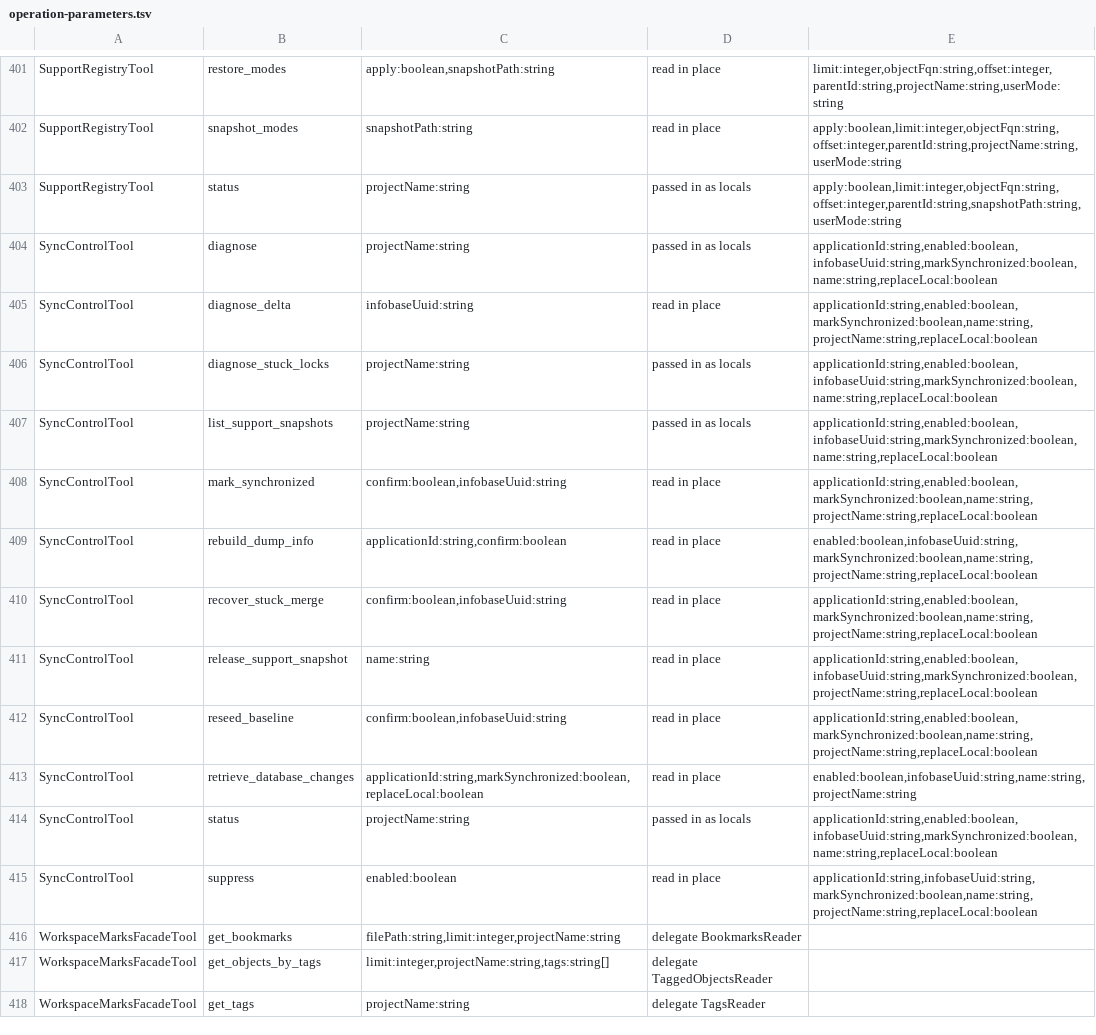
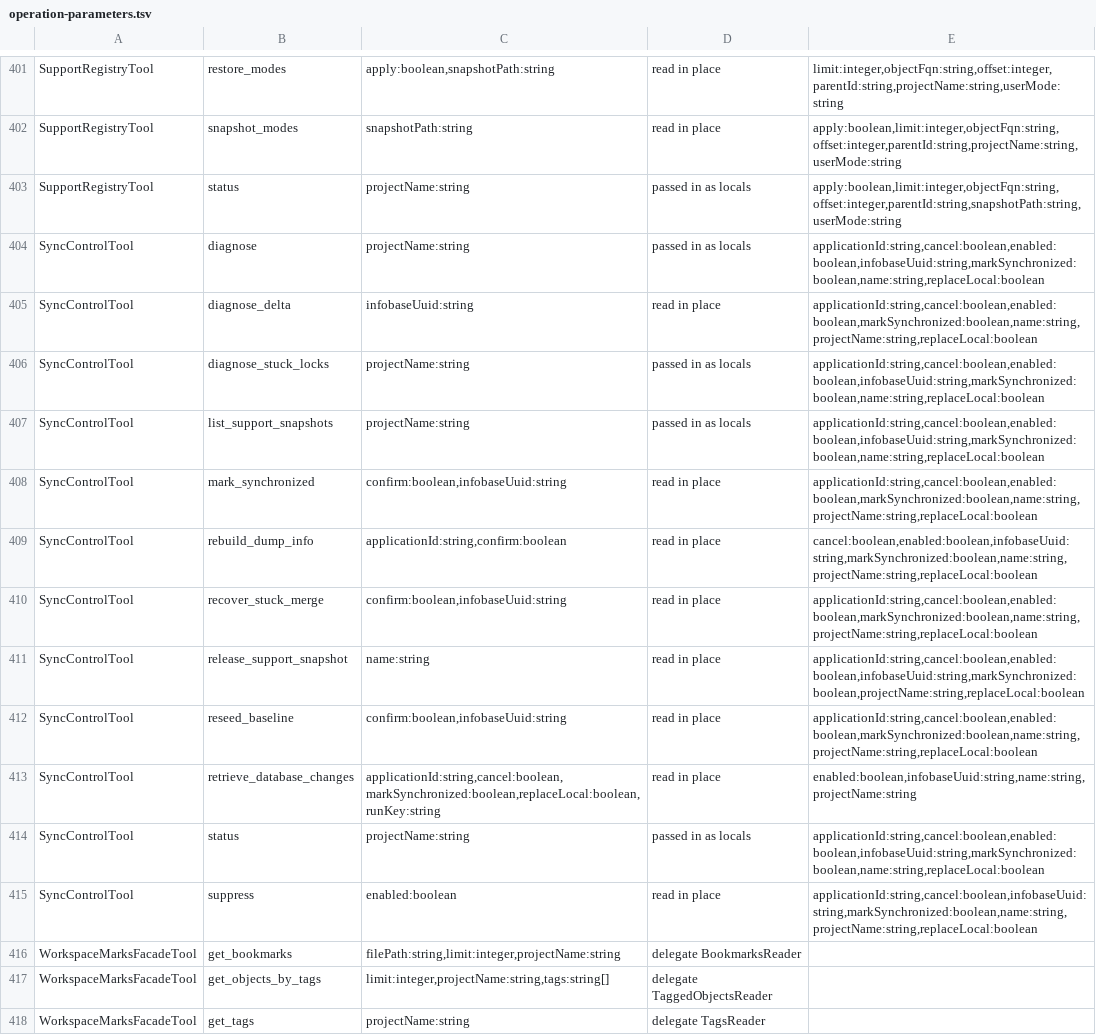
Before and after one commit to Desko77/ai-edt, a TSV file: mcp/bundles/ru.aiedt.mcp.server/schema/operation-parameters.tsv, drawn as a sheet; only a part is shown, gaps mark what is left out.

Commit message:
Make retrieve_database_changes wait, route, and remove the sources it names.
- Track the pull on its own pending registry, with timeoutSeconds, runKey and cancel.
- Refuse a thick client launched by this EDT before the platform call, and hold the infobase lock for the call.
- Name the operation on infobase_admin and weigh it as heavy from both tools.
- Remove sources of types the catalog does not address by directory, and a nested subsystem only when one directory matches.
- Put a failed baseline rewrite on the answer as baselineMarked and baselineMarkError.

```diff
--- a/mcp/bundles/ru.aiedt.mcp.server/schema/operation-parameters.tsv
+++ b/mcp/bundles/ru.aiedt.mcp.server/schema/operation-parameters.tsv
@@ -403,14 +403,14 @@ SupportRegistryTool	snapshot_modes	snapshotPath:string	read in place	apply:boole
 SupportRegistryTool	status	projectName:string	passed in as locals	apply:boolean,limit:integer,objectFqn:string,offset:integer,parentId:string,snapshotPath:string,userMode:string
-SyncControlTool	diagnose	projectName:string	passed in as locals	applicationId:string,enabled:boolean,infobaseUuid:string,markSynchronized:boolean,name:string,replaceLocal:boolean
-SyncControlTool	diagnose_delta	infobaseUuid:string	read in place	applicationId:string,enabled:boolean,markSynchronized:boolean,name:string,projectName:string,replaceLocal:boolean
-SyncControlTool	diagnose_stuck_locks	projectName:string	passed in as locals	applicationId:string,enabled:boolean,infobaseUuid:string,markSynchronized:boolean,name:string,replaceLocal:boolean
-SyncControlTool	list_support_snapshots	projectName:string	passed in as locals	applicationId:string,enabled:boolean,infobaseUuid:string,markSynchronized:boolean,name:string,replaceLocal:boolean
-SyncControlTool	mark_synchronized	confirm:boolean,infobaseUuid:string	read in place	applicationId:string,enabled:boolean,markSynchronized:boolean,name:string,projectName:string,replaceLocal:boolean
-SyncControlTool	rebuild_dump_info	applicationId:string,confirm:boolean	read in place	enabled:boolean,infobaseUuid:string,markSynchronized:boolean,name:string,projectName:string,replaceLocal:boolean
-SyncControlTool	recover_stuck_merge	confirm:boolean,infobaseUuid:string	read in place	applicationId:string,enabled:boolean,markSynchronized:boolean,name:string,projectName:string,replaceLocal:boolean
-SyncControlTool	release_support_snapshot	name:string	read in place	applicationId:string,enabled:boolean,infobaseUuid:string,markSynchronized:boolean,projectName:string,replaceLocal:boolean
-SyncControlTool	reseed_baseline	confirm:boolean,infobaseUuid:string	read in place	applicationId:string,enabled:boolean,markSynchronized:boolean,name:string,projectName:string,replaceLocal:boolean
-SyncControlTool	retrieve_database_changes	applicationId:string,markSynchronized:boolean,replaceLocal:boolean	read in place	enabled:boolean,infobaseUuid:string,name:string,projectName:string
-SyncControlTool	status	projectName:string	passed in as locals	applicationId:string,enabled:boolean,infobaseUuid:string,markSynchronized:boolean,name:string,replaceLocal:boolean
-SyncControlTool	suppress	enabled:boolean	read in place	applicationId:string,infobaseUuid:string,markSynchronized:boolean,name:string,projectName:string,replaceLocal:boolean
+SyncControlTool	diagnose	projectName:string	passed in as locals	applicationId:string,cancel:boolean,enabled:boolean,infobaseUuid:string,markSynchronized:boolean,name:string,replaceLocal:boolean
+SyncControlTool	diagnose_delta	infobaseUuid:string	read in place	applicationId:string,cancel:boolean,enabled:boolean,markSynchronized:boolean,name:string,projectName:string,replaceLocal:boolean
+SyncControlTool	diagnose_stuck_locks	projectName:string	passed in as locals	applicationId:string,cancel:boolean,enabled:boolean,infobaseUuid:string,markSynchronized:boolean,name:string,replaceLocal:boolean
+SyncControlTool	list_support_snapshots	projectName:string	passed in as locals	applicationId:string,cancel:boolean,enabled:boolean,infobaseUuid:string,markSynchronized:boolean,name:string,replaceLocal:boolean
+SyncControlTool	mark_synchronized	confirm:boolean,infobaseUuid:string	read in place	applicationId:string,cancel:boolean,enabled:boolean,markSynchronized:boolean,name:string,projectName:string,replaceLocal:boolean
+SyncControlTool	rebuild_dump_info	applicationId:string,confirm:boolean	read in place	cancel:boolean,enabled:boolean,infobaseUuid:string,markSynchronized:boolean,name:string,projectName:string,replaceLocal:boolean
+SyncControlTool	recover_stuck_merge	confirm:boolean,infobaseUuid:string	read in place	applicationId:string,cancel:boolean,enabled:boolean,markSynchronized:boolean,name:string,projectName:string,replaceLocal:boolean
+SyncControlTool	release_support_snapshot	name:string	read in place	applicationId:string,cancel:boolean,enabled:boolean,infobaseUuid:string,markSynchronized:boolean,projectName:string,replaceLocal:boolean
+SyncControlTool	reseed_baseline	confirm:boolean,infobaseUuid:string	read in place	applicationId:string,cancel:boolean,enabled:boolean,markSynchronized:boolean,name:string,projectName:string,replaceLocal:boolean
+SyncControlTool	retrieve_database_changes	applicationId:string,cancel:boolean,markSynchronized:boolean,replaceLocal:boolean,runKey:string	read in place	enabled:boolean,infobaseUuid:string,name:string,projectName:string
+SyncControlTool	status	projectName:string	passed in as locals	applicationId:string,cancel:boolean,enabled:boolean,infobaseUuid:string,markSynchronized:boolean,name:string,replaceLocal:boolean
+SyncControlTool	suppress	enabled:boolean	read in place	applicationId:string,cancel:boolean,infobaseUuid:string,markSynchronized:boolean,name:string,projectName:string,replaceLocal:boolean
 WorkspaceMarksFacadeTool	get_bookmarks	filePath:string,limit:integer,projectName:string	delegate BookmarksReader	
```
Also changed, not shown: 16 other files.
